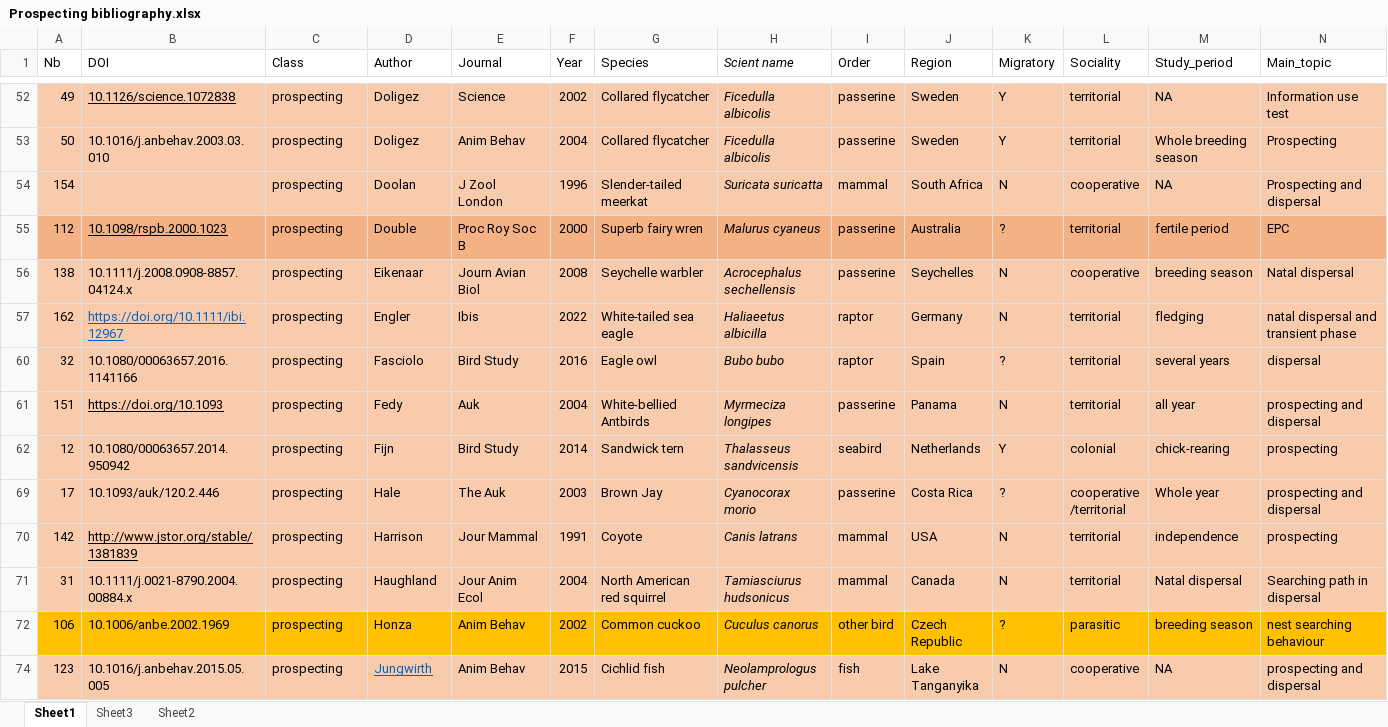
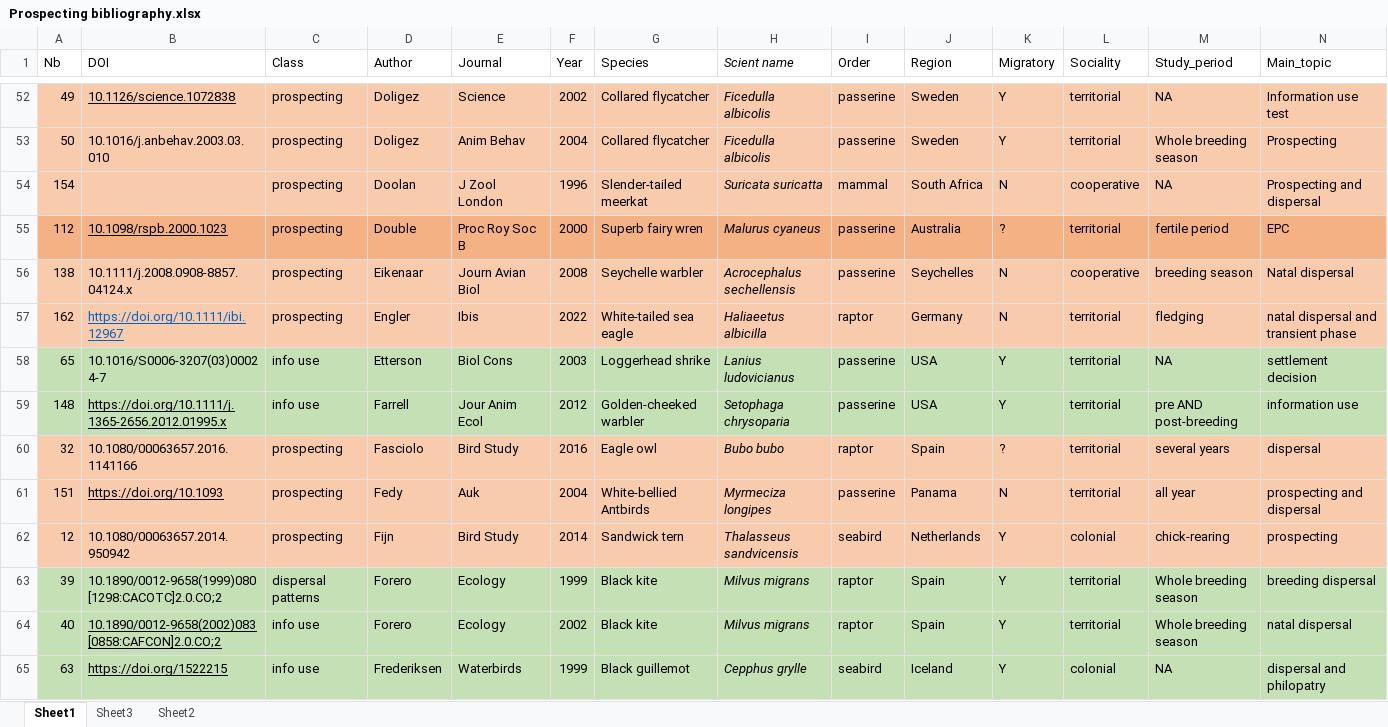
Before and after one commit to auponchon/Prospecting_review, an Excel workbook: Data/Prospecting bibliography.xlsx, sheet Sheet1, drawn as a sheet; only a part is shown, gaps mark what is left out; the shorter side is filled out with more unchanged rows; values as stored, in another font and other column widths than the file's, no borders; rows hold the shown columns only; the diff covers the shown part only; the diff names each change by its address in the sheet, - before the commit and + after, or states it on an @@ line.

```diff
--- a/Data/Prospecting bibliography.xlsx (sheet Sheet1)
+++ b/Data/Prospecting bibliography.xlsx (sheet Sheet1)
@@ row 58 unhidden: 65 | 10.1016/S0006-3207(03)00024-7 | info use | Etterson | Biol Cons | 2003 | Loggerhead shrike | Lanius ludovicianus | passerine | USA | Y | territorial | NA | settlement decision @@
@@ row 59 unhidden: 148 | https://doi.org/10.1111/j.1365-2656.2012.01995.x | info use | Farrell | Jour Anim Ecol | 2012 | Golden-cheeked warbler | Setophaga chrysoparia | passerine | USA | Y | territorial | pre AND post-breeding | information use @@
@@ row 63 unhidden: 39 | 10.1890/0012-9658(1999)080[1298:CACOTC]2.0.CO;2 | dispersal patterns | Forero | Ecology | 1999 | Black kite | Milvus migrans | raptor | Spain | Y | territorial | Whole breeding season | breeding dispersal @@
@@ row 64 unhidden: 40 | 10.1890/0012-9658(2002)083[0858:CAFCON]2.0.CO;2 | info use | Forero | Ecology | 2002 | Black kite | Milvus migrans | raptor | Spain | Y | territorial | Whole breeding season | natal dispersal @@
@@ row 65 unhidden: 63 | https://doi.org/1522215 | info use | Frederiksen | Waterbirds | 1999 | Black guillemot | Cepphus grylle | seabird | Iceland | Y | colonial | NA | dispersal and philopatry @@
```
Also changed, not shown: 11 added rows, 52 hidden or unhidden rows and 1 edited cell elsewhere in this sheet, 1 other file.
